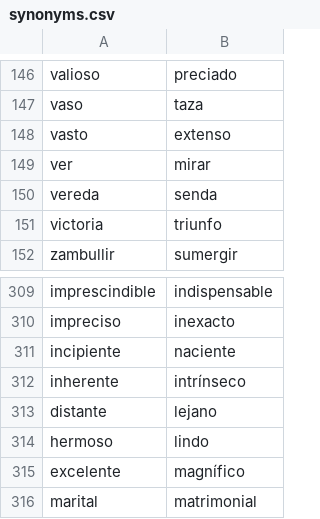
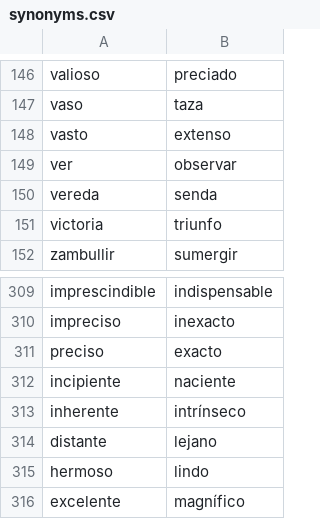
Before and after one commit to fbalbachan/TecnoNews, a CSV file: prototype/resources/synonyms.csv, drawn as a sheet; only a part is shown, gaps mark what is left out; the shorter side is filled out with more unchanged rows.

```diff
--- a/prototype/resources/synonyms.csv
+++ b/prototype/resources/synonyms.csv
@@ -148,3 +148,3 @@ vaso,taza
 vasto,extenso
-ver,mirar
+ver,observar
 vereda,senda
@@ -310,2 +310,3 @@ imprescindible,indispensable
 impreciso,inexacto
+preciso,exacto
 incipiente,naciente
```
Also changed, not shown: prototype/resources/categories.csv, 3 other files.
